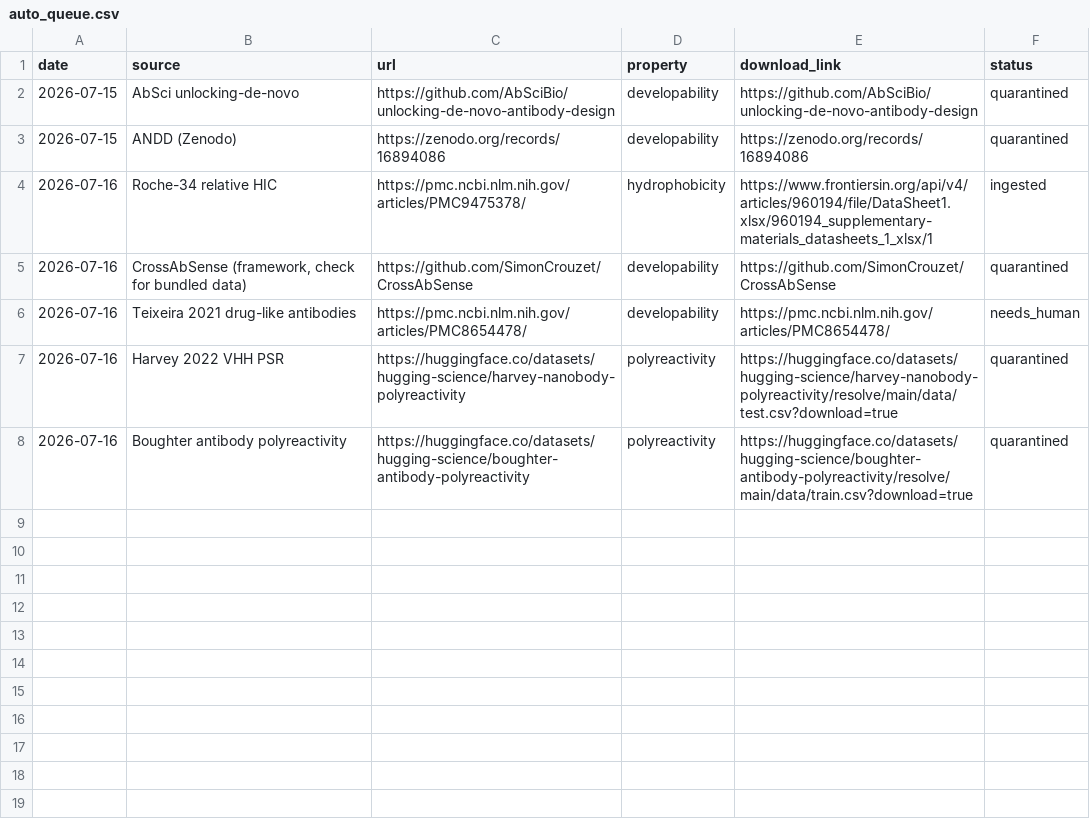
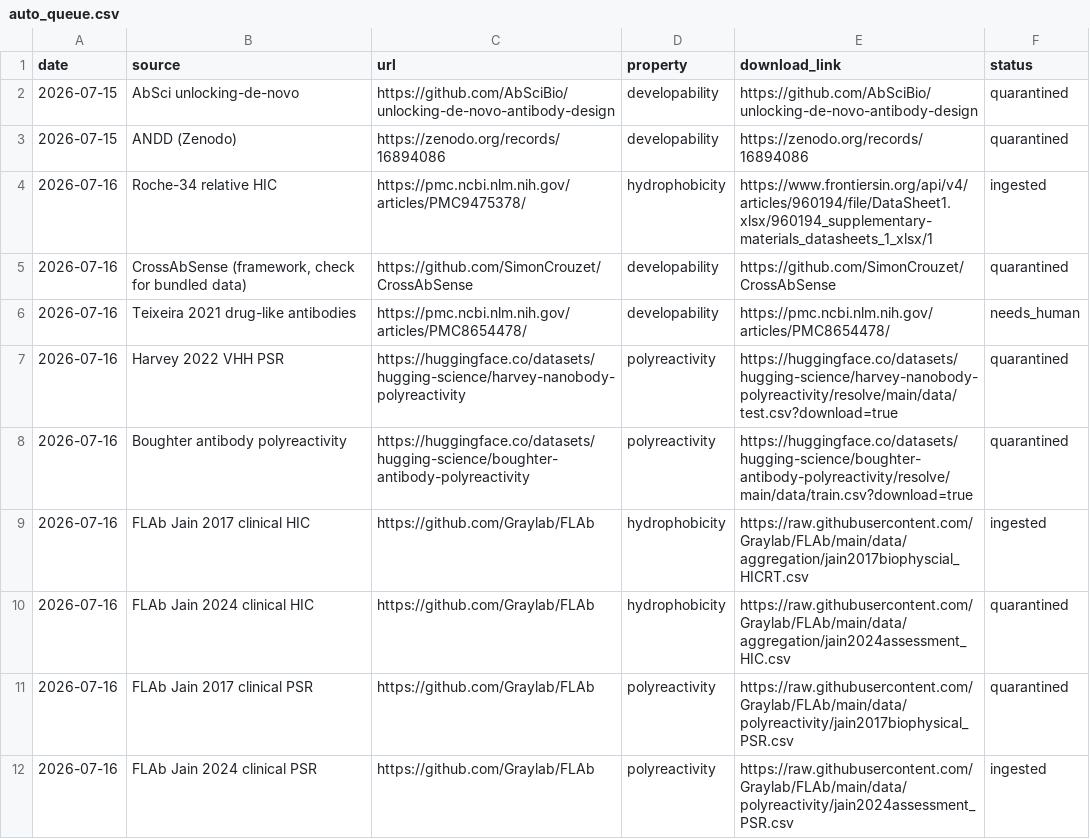
Before and after one commit to saptarshighosh10-oss/Biostuff, a CSV file: tools/auto_queue.csv, drawn as a sheet; the diff names each change by its address in the sheet, - before the commit and + after, or states it on an @@ line.

```diff
--- a/tools/auto_queue.csv
+++ b/tools/auto_queue.csv
+row 9: 2026-07-16 | FLAb Jain 2017 clinical HIC | https://github.com/Graylab/FLAb | hydrophobicity | https://raw.githubusercontent.com/Graylab/FLAb/main/data/aggregation/jain2017biophyscial_HICRT.csv | ingested
+row 10: 2026-07-16 | FLAb Jain 2024 clinical HIC | https://github.com/Graylab/FLAb | hydrophobicity | https://raw.githubusercontent.com/Graylab/FLAb/main/data/aggregation/jain2024assessment_HIC.csv | quarantined
+row 11: 2026-07-16 | FLAb Jain 2017 clinical PSR | https://github.com/Graylab/FLAb | polyreactivity | https://raw.githubusercontent.com/Graylab/FLAb/main/data/polyreactivity/jain2017biophysical_PSR.csv | quarantined
+row 12: 2026-07-16 | FLAb Jain 2024 clinical PSR | https://github.com/Graylab/FLAb | polyreactivity | https://raw.githubusercontent.com/Graylab/FLAb/main/data/polyreactivity/jain2024assessment_PSR.csv | ingested
```
Also changed, not shown: tools/data_hunt_log.csv, 6 other files.
